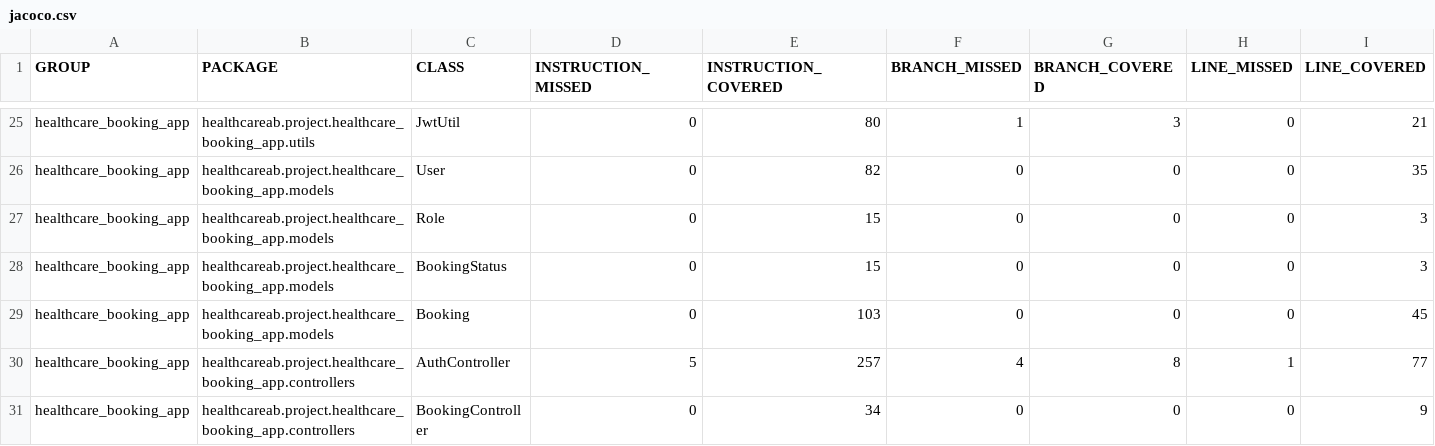
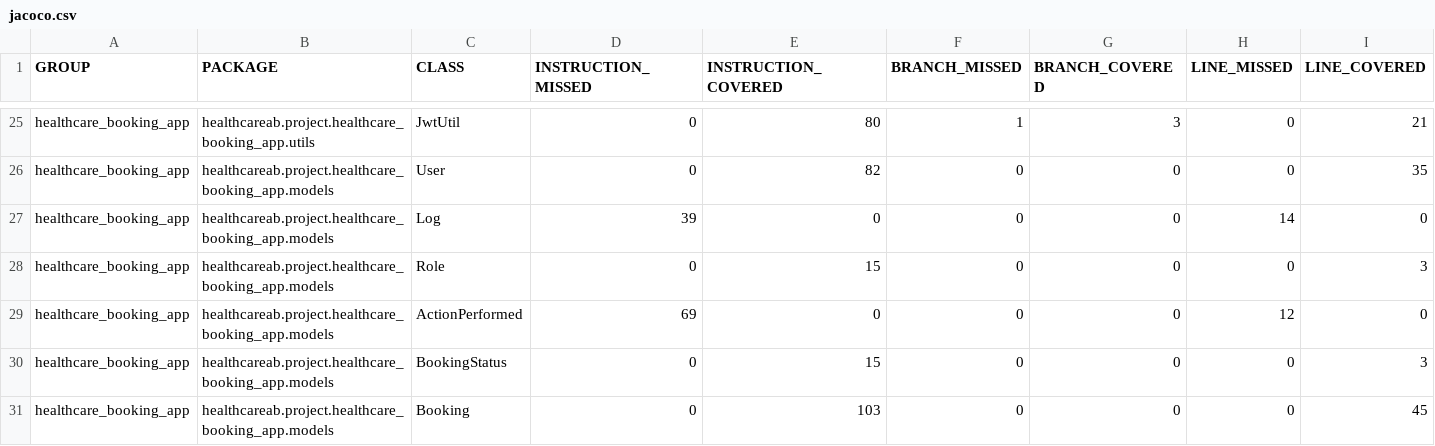
Before and after one commit to Ollie1994/health_care_ab_server, a CSV file: jacoco.csv, drawn as a sheet; only a part is shown, gaps mark what is left out; the shorter side is filled out with more unchanged rows; rows hold the shown columns only; the diff names each change by its address in the sheet, - before the commit and + after, or states it on an @@ line.

```diff
--- a/jacoco.csv
+++ b/jacoco.csv
+row 27: healthcare_booking_app | healthcareab.project.healthcare_booking_app.models | Log | 39 | 0 | 0 | 0 | 14 | 0
+row 29: healthcare_booking_app | healthcareab.project.healthcare_booking_app.models | ActionPerformed | 69 | 0 | 0 | 0 | 12 | 0
```
Also changed, not shown: 9 other files.
